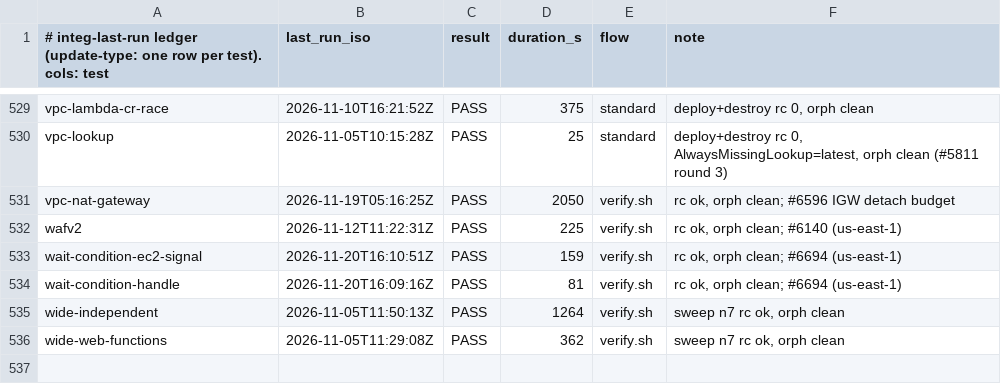
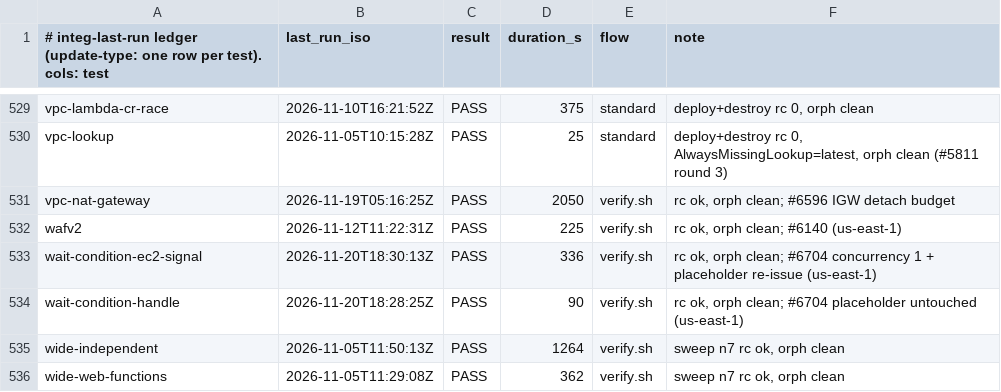
Before and after one commit to go-to-k/cdkd, a TSV file: docs/_generated/integ-last-run.tsv, drawn as a sheet; only a part is shown, gaps mark what is left out.

Commit message:
feat(provisioning): re-issue a legacy wait condition handle and order a wait after its signallers (#6708)

```diff
--- a/docs/_generated/integ-last-run.tsv
+++ b/docs/_generated/integ-last-run.tsv
@@ -532,4 +532,4 @@ vpc-nat-gateway	2026-11-19T05:16:25Z	PASS	2050	verify.sh	rc ok, orph clean; #659
 wafv2	2026-11-12T11:22:31Z	PASS	225	verify.sh	rc ok, orph clean; #6140 (us-east-1)
-wait-condition-ec2-signal	2026-11-20T16:10:51Z	PASS	159	verify.sh	rc ok, orph clean; #6694 (us-east-1)
-wait-condition-handle	2026-11-20T16:09:16Z	PASS	81	verify.sh	rc ok, orph clean; #6694 (us-east-1)
+wait-condition-ec2-signal	2026-11-20T18:30:13Z	PASS	336	verify.sh	rc ok, orph clean; #6704 concurrency 1 + placeholder re-issue (us-east-1)
+wait-condition-handle	2026-11-20T18:28:25Z	PASS	90	verify.sh	rc ok, orph clean; #6704 placeholder untouched (us-east-1)
 wide-independent	2026-11-05T11:50:13Z	PASS	1264	verify.sh	sweep n7 rc ok, orph clean
```
Also changed, not shown: 23 other files.
